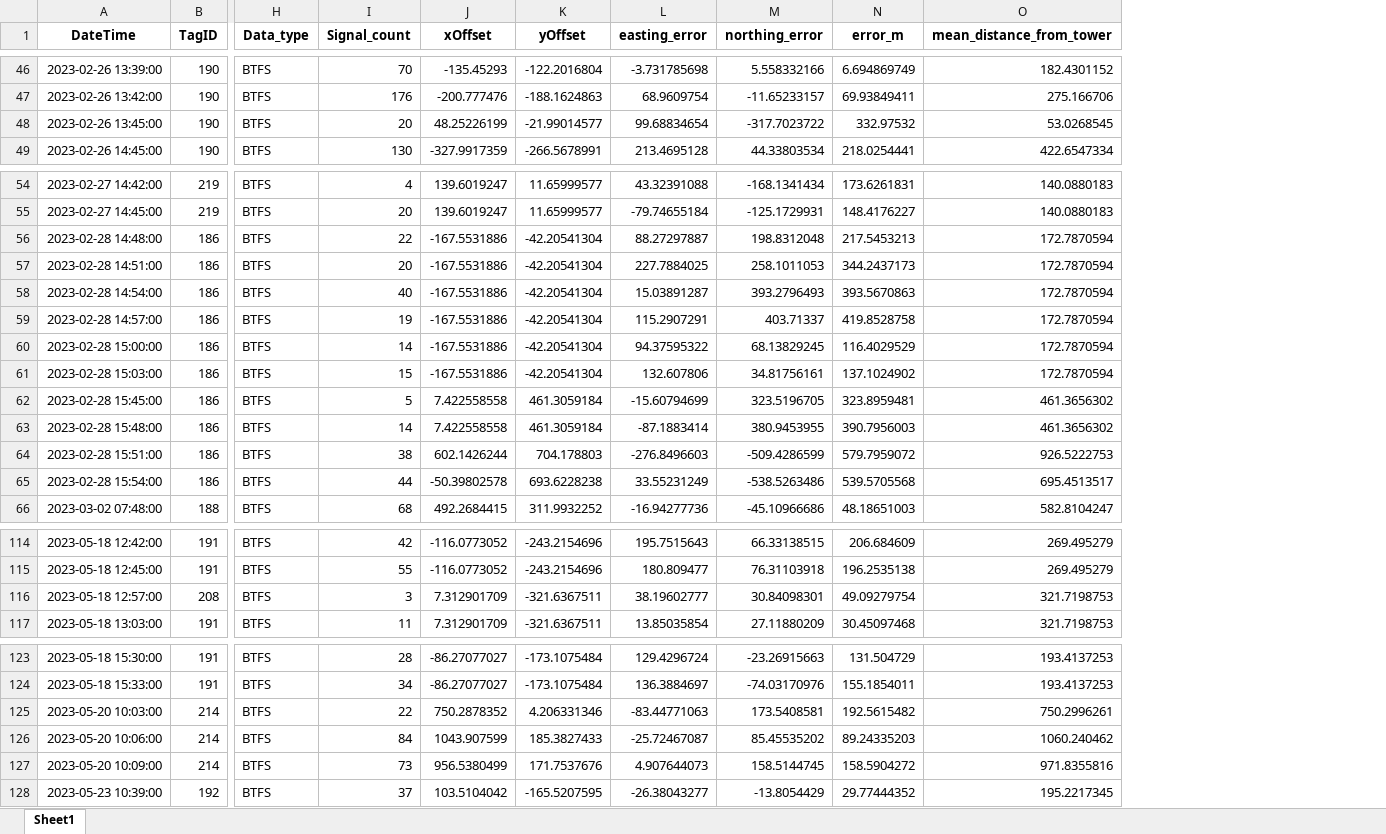
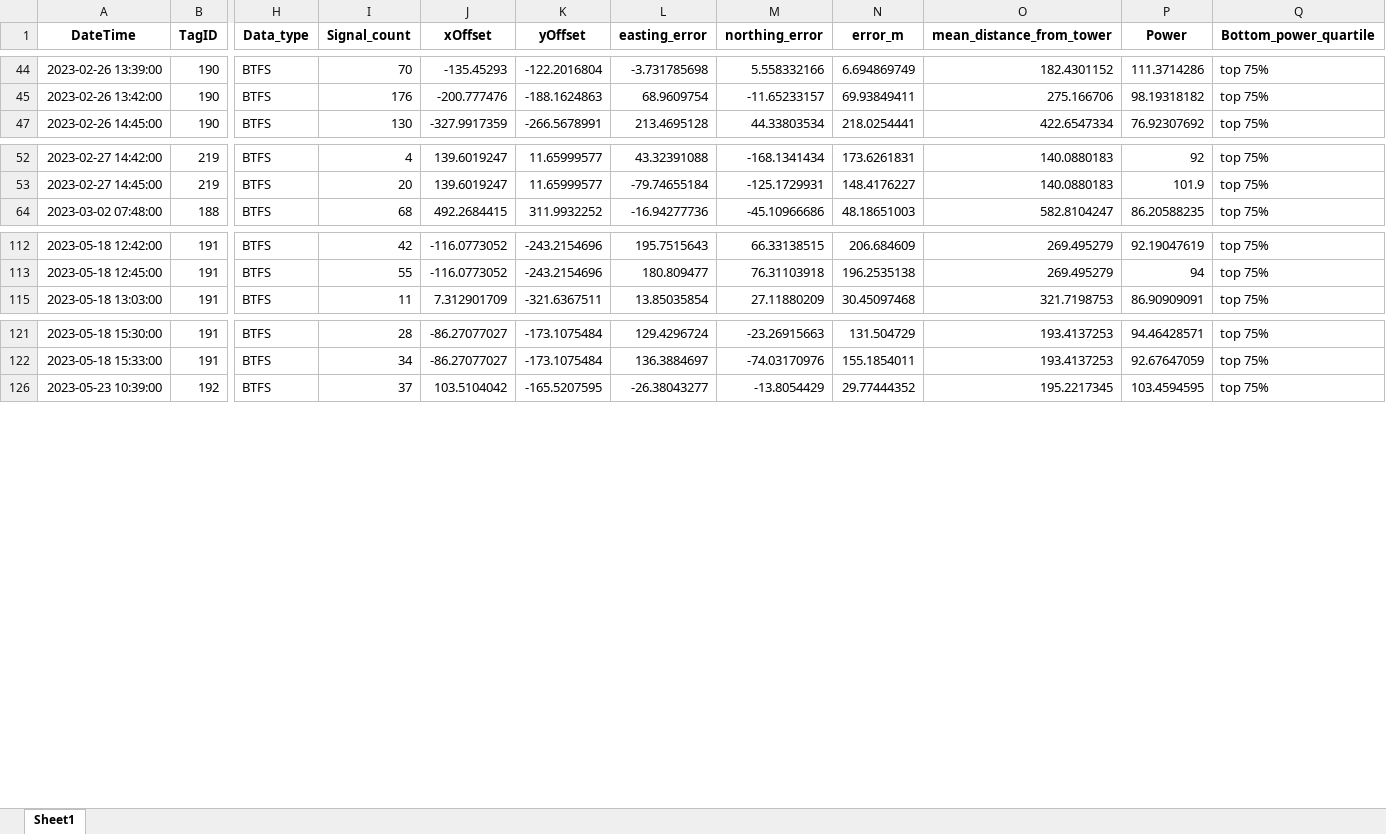
Before and after one commit to johnvanosta/ml4rt, an Excel workbook: Example_data/Output/Predictions/UTM_predictions_8groups_20231119_combined.xlsx, sheet Sheet1, drawn as a sheet; only a part is shown, gaps mark what is left out; values as stored, in another font and other column widths than the file's, no borders; removed rows and columns are numbered as before the commit, all else as after; rows hold the shown columns only; the diff covers the shown part only; the diff names each change by its address in the sheet, - before the commit and + after, or states it on an @@ line.

```diff
--- a/Example_data/Output/Predictions/UTM_predictions_8groups_20231119_combined.xlsx (sheet Sheet1)
+++ b/Example_data/Output/Predictions/UTM_predictions_8groups_20231119_combined.xlsx (sheet Sheet1)
+column P (Power), rows 44-47: 111.3714286 | 98.19318182 | 76.92307692; rows 52-64: 92 | 101.9 | 86.20588235; rows 112-115: 92.19047619 | 94 | 86.90909091; rows 121-126: 94.46428571 | 92.67647059 | 103.4594595
+column Q (Bottom_power_quartile), rows 44-47: all top 75%; rows 52-64: all top 75%; rows 112-115: all top 75%; rows 121-126: all top 75%
-row 48: 2023-02-26 13:45:00 | 190 | BTFS | 20 | 48.25226199 | -21.99014577 | 99.68834654 | -317.7023722 | 332.97532 | 53.0268545
-row 56: 2023-02-28 14:48:00 | 186 | BTFS | 22 | -167.5531886 | -42.20541304 | 88.27297887 | 198.8312048 | 217.5453213 | 172.7870594
-row 57: 2023-02-28 14:51:00 | 186 | BTFS | 20 | -167.5531886 | -42.20541304 | 227.7884025 | 258.1011053 | 344.2437173 | 172.7870594
-row 58: 2023-02-28 14:54:00 | 186 | BTFS | 40 | -167.5531886 | -42.20541304 | 15.03891287 | 393.2796493 | 393.5670863 | 172.7870594
-row 59: 2023-02-28 14:57:00 | 186 | BTFS | 19 | -167.5531886 | -42.20541304 | 115.2907291 | 403.71337 | 419.8528758 | 172.7870594
-row 60: 2023-02-28 15:00:00 | 186 | BTFS | 14 | -167.5531886 | -42.20541304 | 94.37595322 | 68.13829245 | 116.4029529 | 172.7870594
-row 61: 2023-02-28 15:03:00 | 186 | BTFS | 15 | -167.5531886 | -42.20541304 | 132.607806 | 34.81756161 | 137.1024902 | 172.7870594
-row 62: 2023-02-28 15:45:00 | 186 | BTFS | 5 | 7.422558558 | 461.3059184 | -15.60794699 | 323.5196705 | 323.8959481 | 461.3656302
-row 63: 2023-02-28 15:48:00 | 186 | BTFS | 14 | 7.422558558 | 461.3059184 | -87.1883414 | 380.9453955 | 390.7956003 | 461.3656302
-row 64: 2023-02-28 15:51:00 | 186 | BTFS | 38 | 602.1426244 | 704.178803 | -276.8496603 | -509.4286599 | 579.7959072 | 926.5222753
-row 65: 2023-02-28 15:54:00 | 186 | BTFS | 44 | -50.39802578 | 693.6228238 | 33.55231249 | -538.5263486 | 539.5705568 | 695.4513517
-row 116: 2023-05-18 12:57:00 | 208 | BTFS | 3 | 7.312901709 | -321.6367511 | 38.19602777 | 30.84098301 | 49.09279754 | 321.7198753
-row 125: 2023-05-20 10:03:00 | 214 | BTFS | 22 | 750.2878352 | 4.206331346 | -83.44771063 | 173.5408581 | 192.5615482 | 750.2996261
-row 126: 2023-05-20 10:06:00 | 214 | BTFS | 84 | 1043.907599 | 185.3827433 | -25.72467087 | 85.45535202 | 89.24335203 | 1060.240462
-row 127: 2023-05-20 10:09:00 | 214 | BTFS | 73 | 956.5380499 | 171.7537676 | 4.907644073 | 158.5144745 | 158.5904272 | 971.8355816
```
Also changed, not shown: 41 removed rows elsewhere in this sheet, hidden cells, test_tower_predictions.xlsx, 17 other files.
